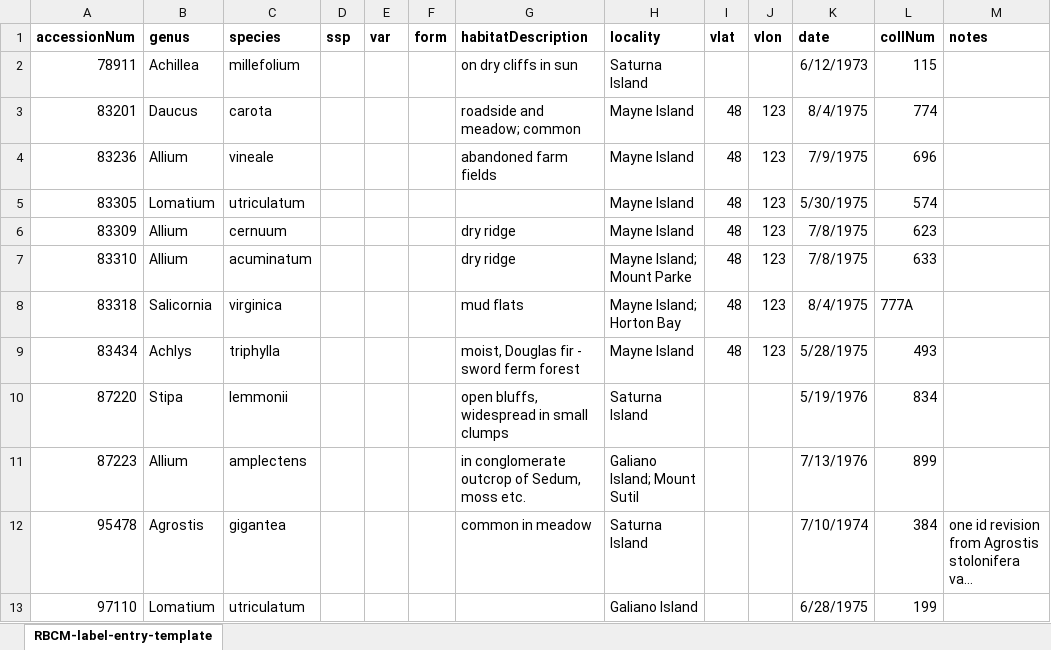
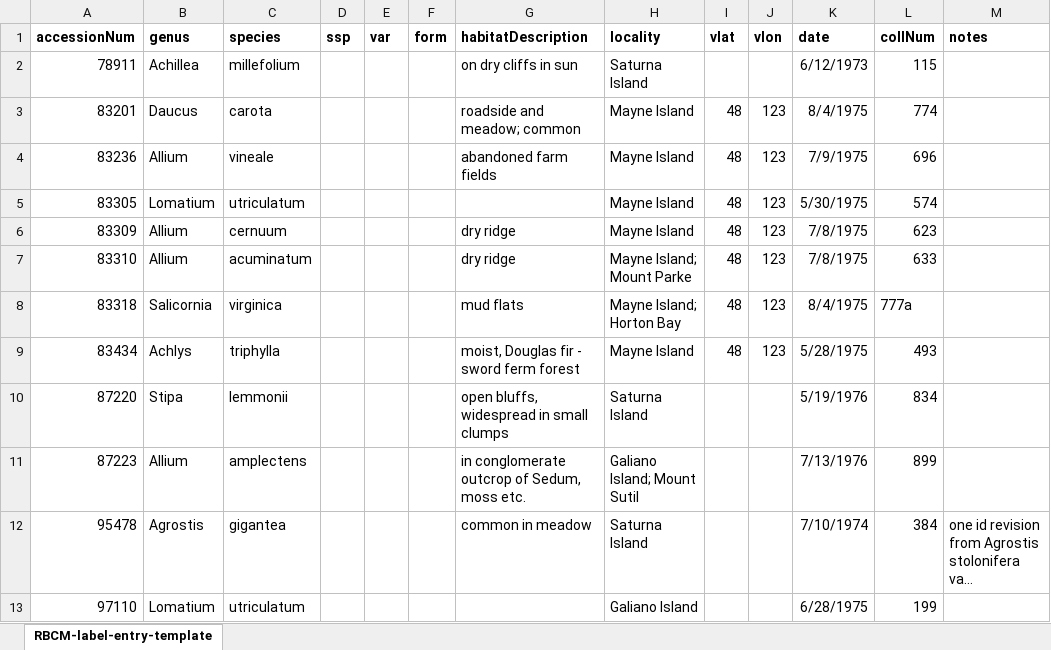
Before and after one commit to lavendermi/Harvey_Janszen_Legacy_Project, an Excel workbook: data/data_digitization/rbcm_data/label_data/raw_data/RBCM-label-entry.xlsx, sheet RBCM-label-entry-template, drawn as a sheet; long unchanged cells end in …; values as stored, in another font and other column widths than the file's, no borders; the diff names each change by its address in the sheet, - before the commit and + after, or states it on an @@ line.

```diff
--- a/data/data_digitization/rbcm_data/label_data/raw_data/RBCM-label-entry.xlsx (sheet RBCM-label-entry-template)
+++ b/data/data_digitization/rbcm_data/label_data/raw_data/RBCM-label-entry.xlsx (sheet RBCM-label-entry-template)
-L8 (collNum): 777A
+L8 (collNum): 777a
```
Also changed, not shown: 6 other files.
